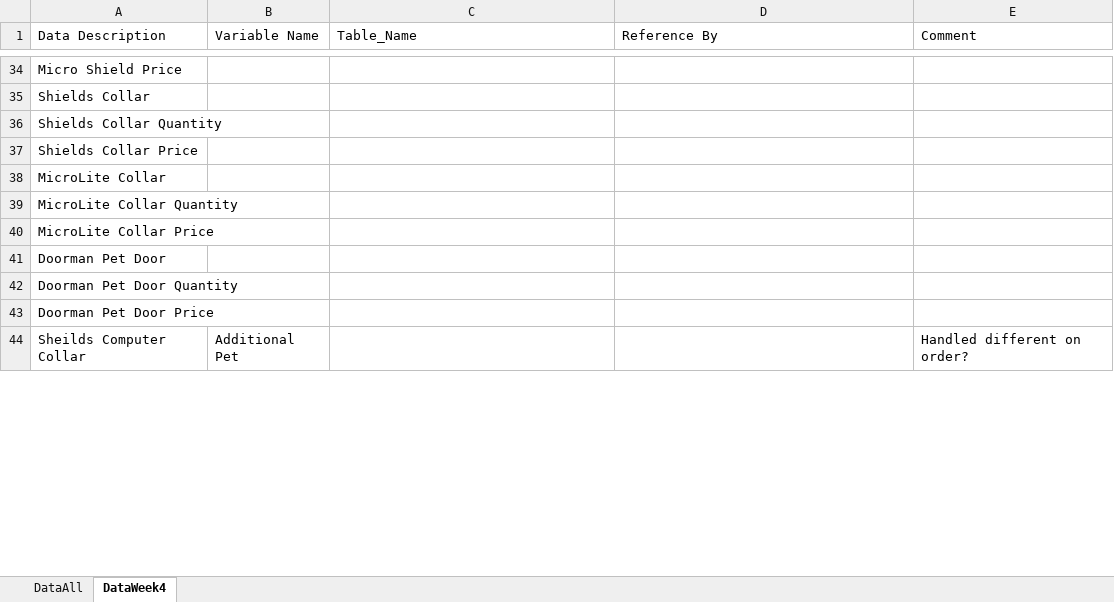
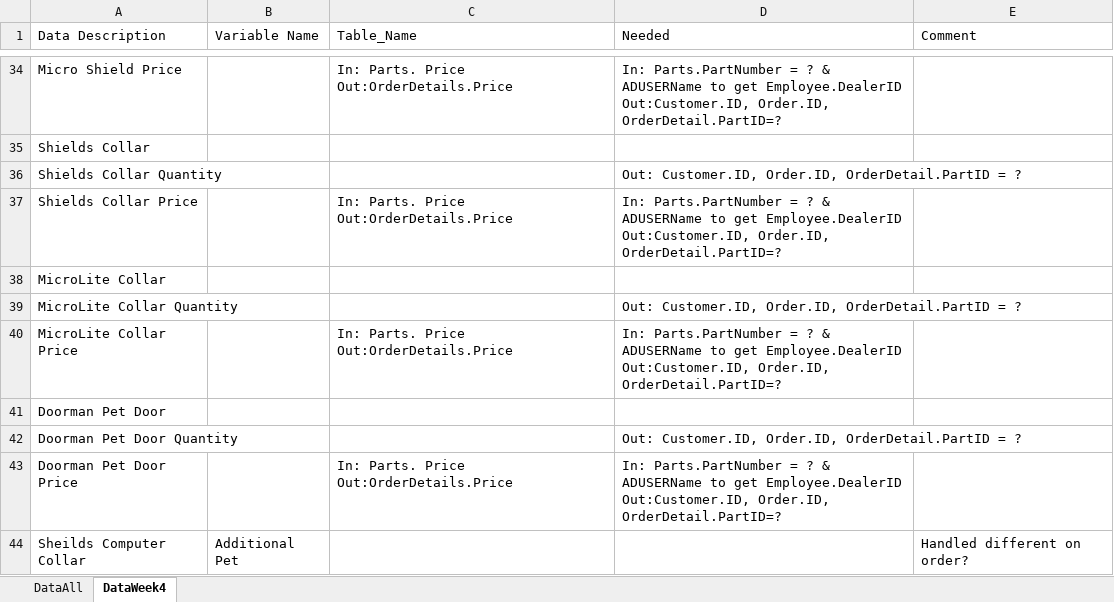
Before and after one commit to RadioSystemsPSCC/Practice, an Excel workbook: Admin and Documentation/DataAll.xlsx, sheet DataWeek4, drawn as a sheet; only a part is shown, gaps mark what is left out; values as stored, in another font and other column widths than the file's, no borders; the diff covers the shown part only; the diff names each change by its address in the sheet, - before the commit and + after, or states it on an @@ line.

```diff
--- a/Admin and Documentation/DataAll.xlsx (sheet DataWeek4)
+++ b/Admin and Documentation/DataAll.xlsx (sheet DataWeek4)
-D1: Reference By
+D1: Needed
-C34 (Table_Name): (empty)
+C34 (Table_Name): In: Parts. Price Out:OrderDetails.Price
-D34 (Needed): (empty)
+D34 (Needed): In: Parts.PartNumber = ? & ADUSERName to get Employee.DealerID Out:Customer.ID, Order.ID, OrderDetail.PartID=?
-D36 (Needed): (empty)
+D36 (Needed): Out: Customer.ID, Order.ID, OrderDetail.PartID = ?
-C37 (Table_Name): (empty)
+C37 (Table_Name): In: Parts. Price Out:OrderDetails.Price
-D37 (Needed): (empty)
+D37 (Needed): In: Parts.PartNumber = ? & ADUSERName to get Employee.DealerID Out:Customer.ID, Order.ID, OrderDetail.PartID=?
-D39 (Needed): (empty)
+D39 (Needed): Out: Customer.ID, Order.ID, OrderDetail.PartID = ?
-C40 (Table_Name): (empty)
+C40 (Table_Name): In: Parts. Price Out:OrderDetails.Price
-D40 (Needed): (empty)
+D40 (Needed): In: Parts.PartNumber = ? & ADUSERName to get Employee.DealerID Out:Customer.ID, Order.ID, OrderDetail.PartID=?
-D42 (Needed): (empty)
+D42 (Needed): Out: Customer.ID, Order.ID, OrderDetail.PartID = ?
-C43 (Table_Name): (empty)
+C43 (Table_Name): In: Parts. Price Out:OrderDetails.Price
-D43 (Needed): (empty)
+D43 (Needed): In: Parts.PartNumber = ? & ADUSERName to get Employee.DealerID Out:Customer.ID, Order.ID, OrderDetail.PartID=?
```
Also changed, not shown: 1 added row and 111 edited cells elsewhere in this sheet, 3 other files.
